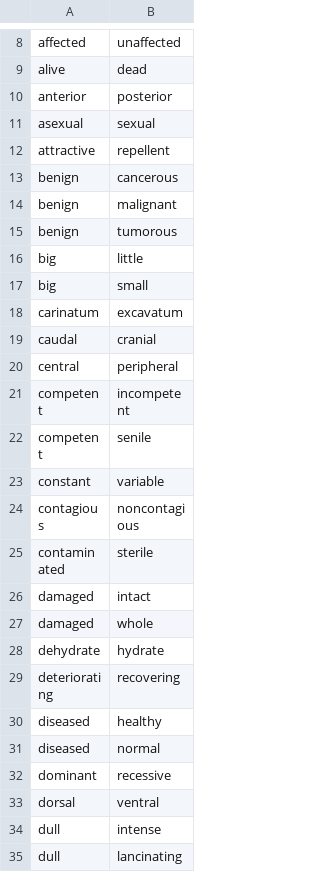
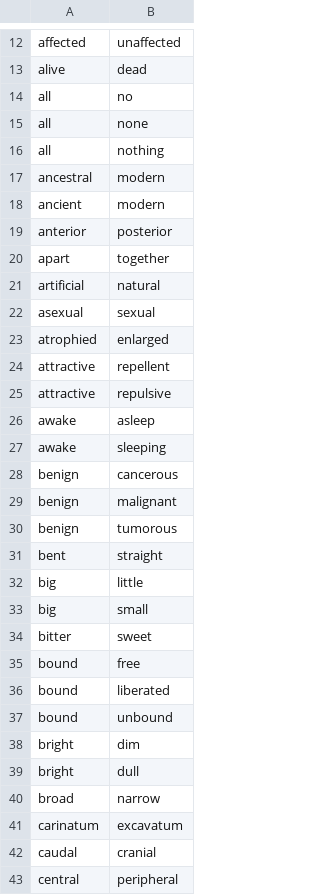
Before and after one commit to UCDenver-ccp/translator-concept-oppositeness, a TSV file: resources/known.opposites.adjectives.english.tsv, drawn as a sheet; only a part is shown, gaps mark what is left out; the shorter side is filled out with more unchanged rows; the diff covers the shown part only; the diff names each change by its address in the sheet, - before the commit and + after, or states it on an @@ line.

Commit message:
Clean-up of English adjectives

```diff
--- a/resources/known.opposites.adjectives.english.tsv
+++ b/resources/known.opposites.adjectives.english.tsv
+row 14: all | no
+row 15: all | none
+row 16: all | nothing
+row 17: ancestral | modern
+row 18: ancient | modern
+row 20: apart | together
+row 21: artificial | natural
+row 23: atrophied | enlarged
+row 25: attractive | repulsive
+row 26: awake | asleep
+row 27: awake | sleeping
+row 31: bent | straight
+row 34: bitter | sweet
+row 35: bound | free
+row 36: bound | liberated
+row 37: bound | unbound
+row 38: bright | dim
+row 39: bright | dull
+row 40: broad | narrow
```
Also changed, not shown: 19 added rows and 2 removed rows elsewhere in this file, 2 other files.
